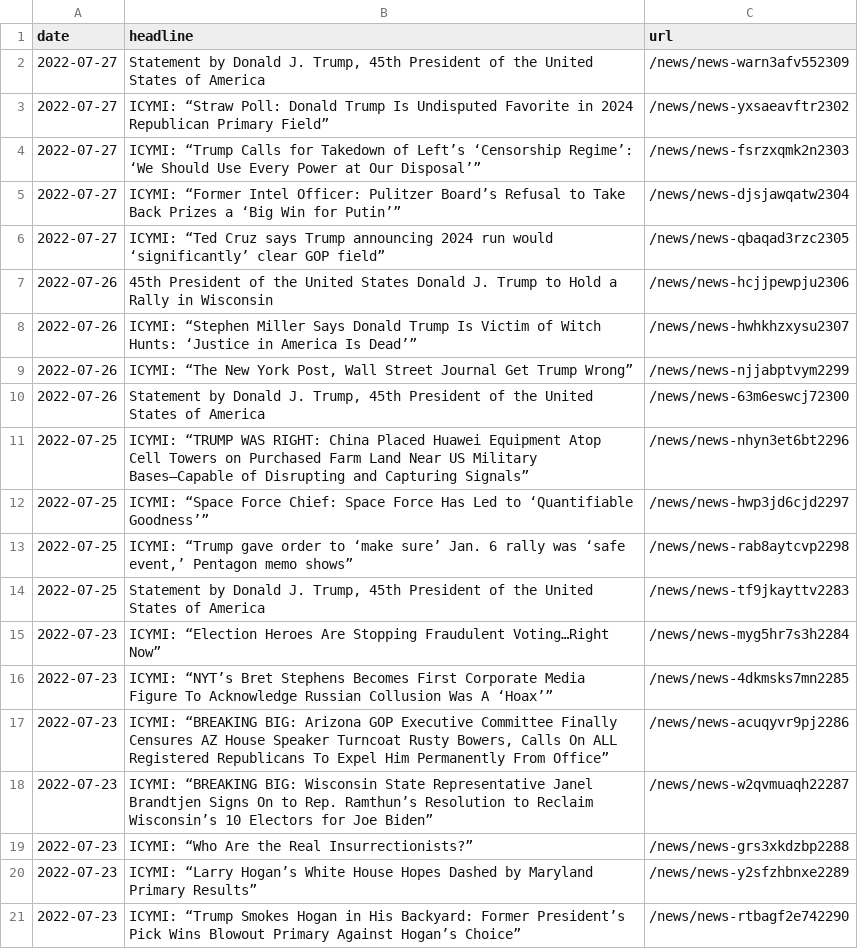
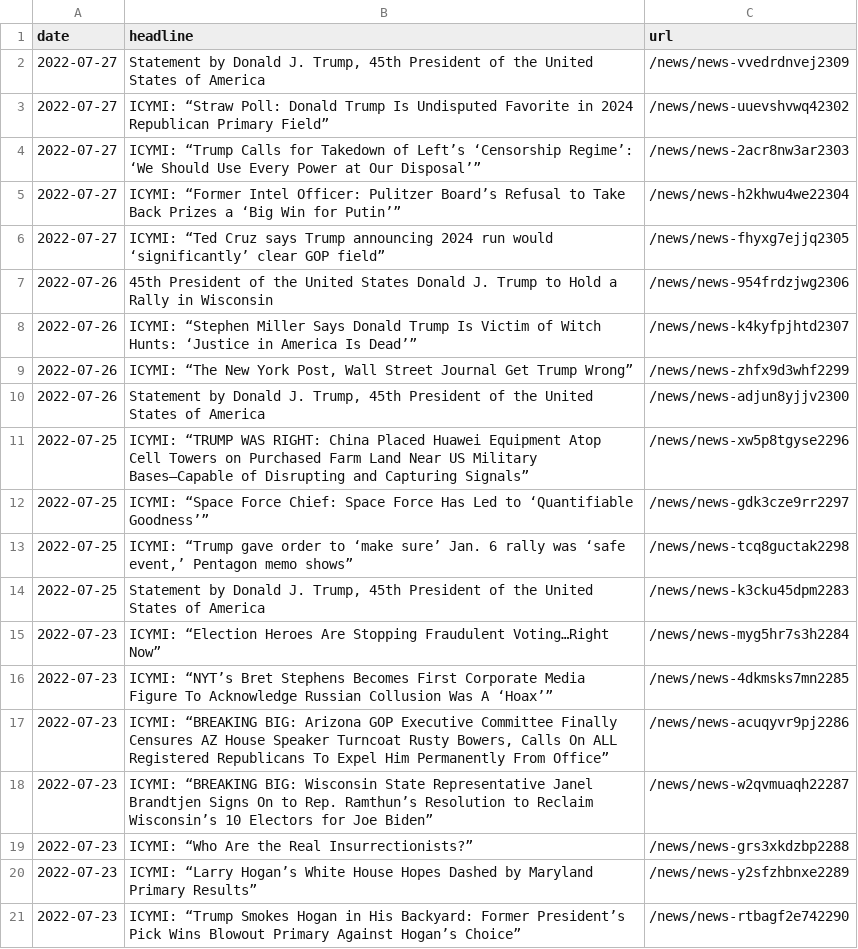
Before and after one commit to gridviz/trump-releases, a CSV file: data/all_endorsements_urls.csv, drawn as a sheet.

```diff
--- a/data/all_endorsements_urls.csv
+++ b/data/all_endorsements_urls.csv
@@ -1,15 +1,15 @@
 date,headline,url
-2022-07-27,"Statement by Donald J. Trump, 45th President of the United States of America",/news/news-warn3afv552309
-2022-07-27,ICYMI: “Straw Poll: Donald Trump Is Undisputed Favorite in 2024 Republican Primary Field”,/news/news-yxsaeavftr2302
-2022-07-27,ICYMI: “Trump Calls for Takedown of Left’s ‘Censorship Regime’: ‘We Should Use Every Power at Our Disposal’”,/news/news-fsrzxqmk2n2303
-2022-07-27,ICYMI: “Former Intel Officer: Pulitzer Board’s Refusal to Take Back Prizes a ‘Big Win for Putin’”,/news/news-djsjawqatw2304
-2022-07-27,ICYMI: “Ted Cruz says Trump announcing 2024 run would ‘significantly’ clear GOP field”,/news/news-qbaqad3rzc2305
-2022-07-26,45th President of the United States Donald J. Trump to Hold a Rally in Wisconsin,/news/news-hcjjpewpju2306
-2022-07-26,ICYMI: “Stephen Miller Says Donald Trump Is Victim of Witch Hunts: ‘Justice in America Is Dead’”,/news/news-hwhkhzxysu2307
-2022-07-26,"ICYMI: “The New York Post, Wall Street Journal Get Trump Wrong”",/news/news-njjabptvym2299
-2022-07-26,"Statement by Donald J. Trump, 45th President of the United States of America",/news/news-63m6eswcj72300
-2022-07-25,ICYMI: “TRUMP WAS RIGHT: China Placed Huawei Equipment Atop Cell Towers on Purchased Farm Land Near US Military Bases–Capable of Disrupting and Capturing Signals”,/news/news-nhyn3et6bt2296
-2022-07-25,ICYMI: “Space Force Chief: Space Force Has Led to ‘Quantifiable Goodness’”,/news/news-hwp3jd6cjd2297
-2022-07-25,"ICYMI: “Trump gave order to ‘make sure’ Jan. 6 rally was ‘safe event,’ Pentagon memo shows”",/news/news-rab8aytcvp2298
-2022-07-25,"Statement by Donald J. Trump, 45th President of the United States of America",/news/news-tf9jkayttv2283
+2022-07-27,"Statement by Donald J. Trump, 45th President of the United States of America",/news/news-vvedrdnvej2309
+2022-07-27,ICYMI: “Straw Poll: Donald Trump Is Undisputed Favorite in 2024 Republican Primary Field”,/news/news-uuevshvwq42302
+2022-07-27,ICYMI: “Trump Calls for Takedown of Left’s ‘Censorship Regime’: ‘We Should Use Every Power at Our Disposal’”,/news/news-2acr8nw3ar2303
+2022-07-27,ICYMI: “Former Intel Officer: Pulitzer Board’s Refusal to Take Back Prizes a ‘Big Win for Putin’”,/news/news-h2khwu4we22304
+2022-07-27,ICYMI: “Ted Cruz says Trump announcing 2024 run would ‘significantly’ clear GOP field”,/news/news-fhyxg7ejjq2305
+2022-07-26,45th President of the United States Donald J. Trump to Hold a Rally in Wisconsin,/news/news-954frdzjwg2306
+2022-07-26,ICYMI: “Stephen Miller Says Donald Trump Is Victim of Witch Hunts: ‘Justice in America Is Dead’”,/news/news-k4kyfpjhtd2307
+2022-07-26,"ICYMI: “The New York Post, Wall Street Journal Get Trump Wrong”",/news/news-zhfx9d3whf2299
+2022-07-26,"Statement by Donald J. Trump, 45th President of the United States of America",/news/news-adjun8yjjv2300
+2022-07-25,ICYMI: “TRUMP WAS RIGHT: China Placed Huawei Equipment Atop Cell Towers on Purchased Farm Land Near US Military Bases–Capable of Disrupting and Capturing Signals”,/news/news-xw5p8tgyse2296
+2022-07-25,ICYMI: “Space Force Chief: Space Force Has Led to ‘Quantifiable Goodness’”,/news/news-gdk3cze9rr2297
+2022-07-25,"ICYMI: “Trump gave order to ‘make sure’ Jan. 6 rally was ‘safe event,’ Pentagon memo shows”",/news/news-tcq8guctak2298
+2022-07-25,"Statement by Donald J. Trump, 45th President of the United States of America",/news/news-k3cku45dpm2283
 2022-07-23,ICYMI: “Election Heroes Are Stopping Fraudulent Voting…Right Now”,/news/news-myg5hr7s3h2284
```
Also changed, not shown: data/processed/all_press_releases_latest.csv, 1 other file.
